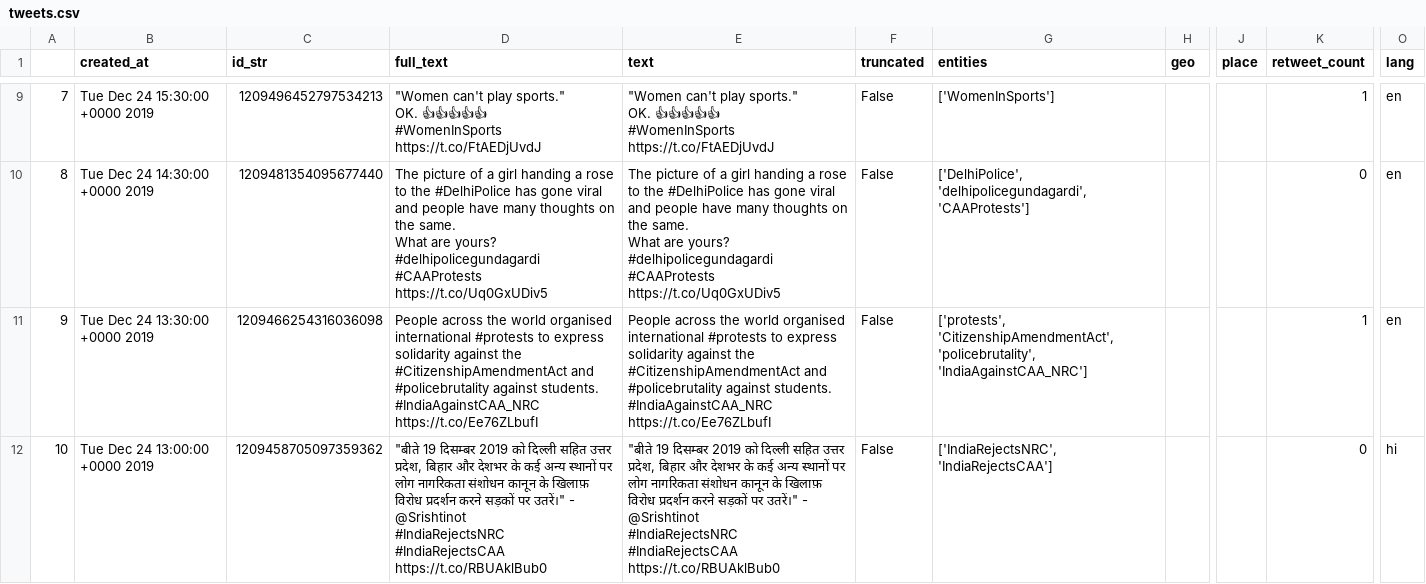
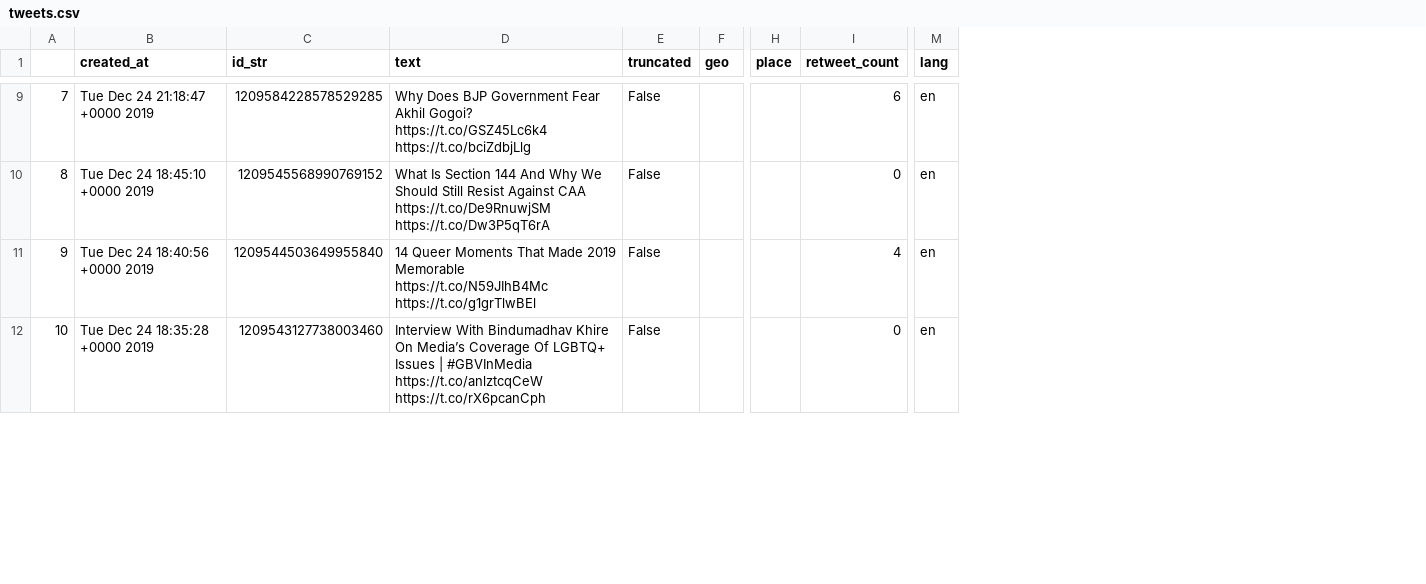
Before and after one commit to damiclem/feminism_network, a CSV file: data/database/tweets.csv, drawn as a sheet; only a part is shown, gaps mark what is left out; removed rows and columns are numbered as before the commit, all else as after; ↵ is a line break in a cell; the diff covers the shown part only; the diff names each change by its address in the sheet, - before the commit and + after, or states it on an @@ line.

Commit message:
Xmas update: entities such as hashtags are now stored in a separate relational table, with respect to tweets

```diff
--- a/data/database/tweets.csv
+++ b/data/database/tweets.csv
-column D (full_text), rows 9-12: "Women can't play sports." ↵ OK. 👍👍👍👍👍 ↵ #WomenInSports ↵ https://t.co/FtAEDjUvdJ | The picture of a girl handing a rose to the #DelhiPolice has gone viral and people have many thoughts on the same. ↵ What are yours? ↵ #delhipolicegundagardi #CAAProtests ↵ https://t.co/Uq0GxUDiv5 | People across the world organised international #protests to express solidarity against the #CitizenshipAmendmentAct and #policebrutality against students. ↵ #IndiaAgainstCAA_NRC ↵ https://t.co/Ee76ZLbufI | "बीते 19 दिसम्बर 2019 को दिल्ली सहित उत्तर प्रदेश, बिहार और देशभर के कई अन्य स्थानों पर लोग नागरिकता संशोधन कानून के खिलाफ़ विरोध प्रदर्शन करने सड़कों पर उतरें।" - @Srishtinot ↵ #IndiaRejectsNRC #IndiaRejectsCAA ↵ https://t.co/RBUAklBub0
-column G (entities), rows 9-12: ['WomenInSports'] | ['DelhiPolice', 'delhipolicegundagardi', 'CAAProtests'] | ['protests', 'CitizenshipAmendmentAct', 'policebrutality', 'IndiaAgainstCAA_NRC'] | ['IndiaRejectsNRC', 'IndiaRejectsCAA']
-B9 (created_at): Tue Dec 24 15:30:00 +0000 2019
+B9 (created_at): Tue Dec 24 21:18:47 +0000 2019
-C9 (id_str): 1209496452797534213
+C9 (id_str): 1209584228578529285
-D9 (text): "Women can't play sports." ↵ OK. 👍👍👍👍👍 ↵ #WomenInSports ↵ https://t.co/FtAEDjUvdJ
+D9 (text): Why Does BJP Government Fear Akhil Gogoi? https://t.co/GSZ45Lc6k4 https://t.co/bciZdbjLlg
-I9 (retweet_count): 1
+I9 (retweet_count): 6
-B10 (created_at): Tue Dec 24 14:30:00 +0000 2019
+B10 (created_at): Tue Dec 24 18:45:10 +0000 2019
-C10 (id_str): 1209481354095677440
+C10 (id_str): 1209545568990769152
-D10 (text): The picture of a girl handing a rose to the #DelhiPolice has gone viral and people have many thoughts on the same. ↵ What are yours? ↵ #delhipolicegundagardi #CAAProtests ↵ https://t.co/Uq0GxUDiv5
+D10 (text): What Is Section 144 And Why We Should Still Resist Against CAA https://t.co/De9RnuwjSM https://t.co/Dw3P5qT6rA
-B11 (created_at): Tue Dec 24 13:30:00 +0000 2019
+B11 (created_at): Tue Dec 24 18:40:56 +0000 2019
-C11 (id_str): 1209466254316036098
+C11 (id_str): 1209544503649955840
-D11 (text): People across the world organised international #protests to express solidarity against the #CitizenshipAmendmentAct and #policebrutality against students. ↵ #IndiaAgainstCAA_NRC ↵ https://t.co/Ee76ZLbufI
+D11 (text): 14 Queer Moments That Made 2019 Memorable https://t.co/N59JIhB4Mc https://t.co/g1grTlwBEl
-I11 (retweet_count): 1
+I11 (retweet_count): 4
-B12 (created_at): Tue Dec 24 13:00:00 +0000 2019
+B12 (created_at): Tue Dec 24 18:35:28 +0000 2019
-C12 (id_str): 1209458705097359362
+C12 (id_str): 1209543127738003460
-D12 (text): "बीते 19 दिसम्बर 2019 को दिल्ली सहित उत्तर प्रदेश, बिहार और देशभर के कई अन्य स्थानों पर लोग नागरिकता संशोधन कानून के खिलाफ़ विरोध प्रदर्शन करने सड़कों पर उतरें।" - @Srishtinot ↵ #IndiaRejectsNRC #IndiaRejectsCAA ↵ https://t.co/RBUAklBub0
+D12 (text): Interview With Bindumadhav Khire On Media’s Coverage Of LGBTQ+ Issues | #GBVInMedia https://t.co/anlztcqCeW https://t.co/rX6pcanCph
-M12 (lang): hi
+M12 (lang): en
```
Also changed, not shown: 43 edited cells elsewhere in this file, 2 other files.
